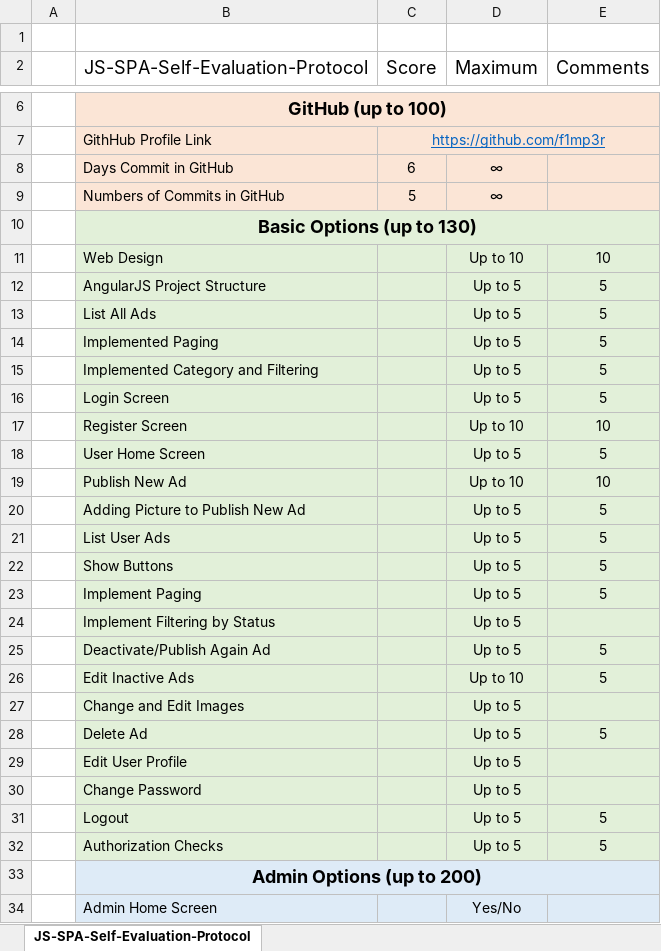
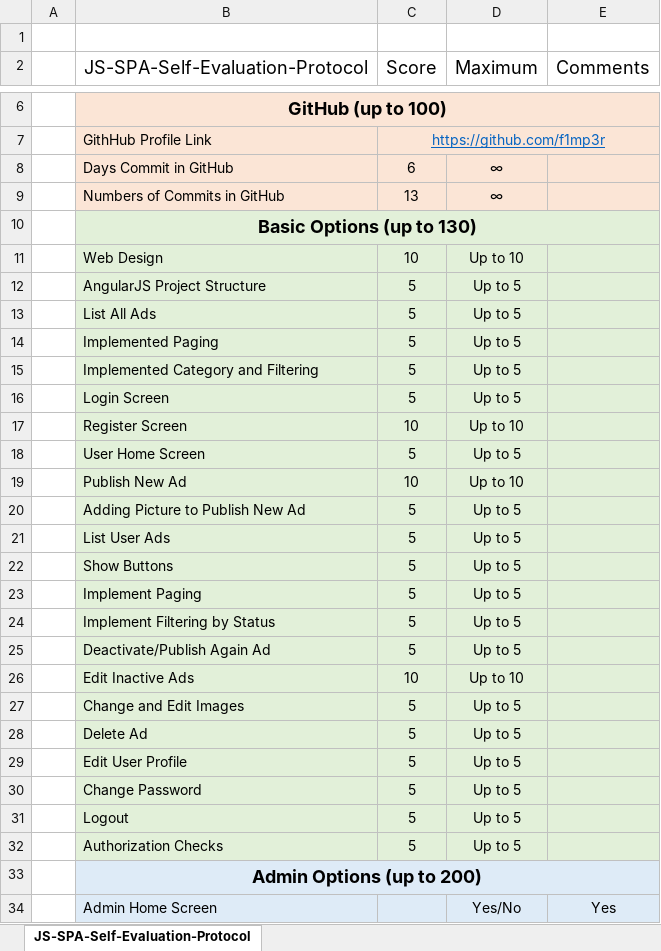
Before and after one commit to f1mp3r/AngularJS-Ads, an Excel workbook: JS-SPA-Self-Evaluation-Protocol.xlsx, sheet JS-SPA-Self-Evaluation-Protocol, drawn as a sheet; only a part is shown, gaps mark what is left out; values as stored, in another font and other column widths than the file's, no borders; the diff covers the shown part only; the diff names each change by its address in the sheet, - before the commit and + after, or states it on an @@ line.

```diff
--- a/JS-SPA-Self-Evaluation-Protocol.xlsx (sheet JS-SPA-Self-Evaluation-Protocol)
+++ b/JS-SPA-Self-Evaluation-Protocol.xlsx (sheet JS-SPA-Self-Evaluation-Protocol)
-C9 (Score): 5
+C9 (Score): 13
-C11 (Score): (empty)
+C11 (Score): 10
-E11 (Comments): 10
+E11 (Comments): (empty)
-C12:C16 (Score): (empty)
+C12:C16 (Score): 5
-E12:E16 (Comments): 5
+E12:E16 (Comments): (empty)
-C17 (Score): (empty)
+C17 (Score): 10
-E17 (Comments): 10
+E17 (Comments): (empty)
-C18 (Score): (empty)
+C18 (Score): 5
-E18 (Comments): 5
+E18 (Comments): (empty)
-C19 (Score): (empty)
+C19 (Score): 10
-E19 (Comments): 10
+E19 (Comments): (empty)
-C20:C25 (Score): (empty)
+C20:C25 (Score): 5
-E20:E23 (Comments): 5
+E20:E23 (Comments): (empty)
-E25:E26 (Comments): 5
+E25:E26 (Comments): (empty)
-C26 (Score): (empty)
+C26 (Score): 10
-C27:C32 (Score): (empty)
+C27:C32 (Score): 5
-E28 (Comments): 5
+E28 (Comments): (empty)
-E31:E32 (Comments): 5
+E31:E32 (Comments): (empty)
-E34 (Comments): (empty)
+E34 (Comments): Yes
```
Also changed, not shown: 4 edited cells elsewhere in this sheet, 6 other files.
